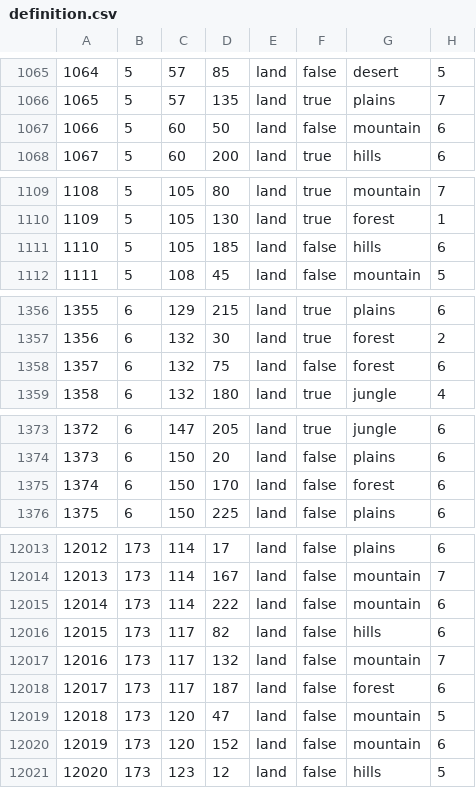
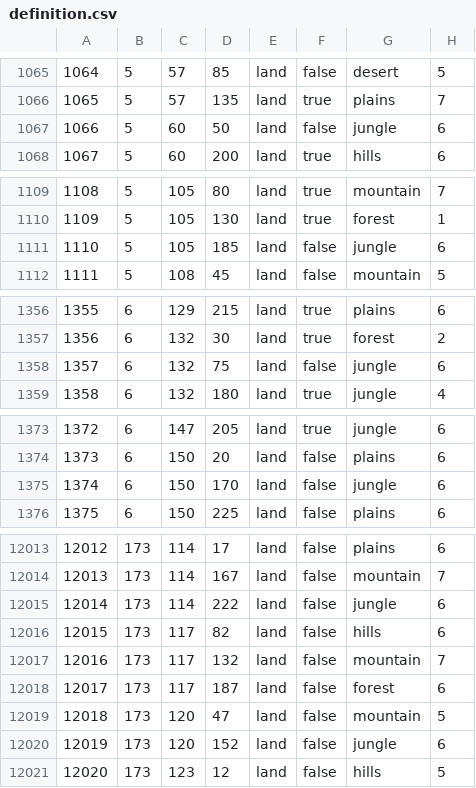
Before and after one commit to stjern90/hoi4_mod, a CSV file: bicemodded/map/definition.csv, drawn as a sheet; only a part is shown, gaps mark what is left out; the diff covers the shown part only.

Commit message:
Added rainforest and forest to Yunnan, Cantonese provinces, Minzhe, SE Asia. Also added several urban provinces in southern China and SE Asia (Guangzhouwan, Mandalay, Phnom Penh, Vientiane, Macau)

```diff
--- a/bicemodded/map/definition.csv
+++ b/bicemodded/map/definition.csv
@@ -1066,3 +1066,3 @@
 1065;5;57;135;land;true;plains;7
-1066;5;60;50;land;false;mountain;6
+1066;5;60;50;land;false;jungle;6
 1067;5;60;200;land;true;hills;6
@@ -1110,3 +1110,3 @@
 1109;5;105;130;land;true;forest;1
-1110;5;105;185;land;false;hills;6
+1110;5;105;185;land;false;jungle;6
 1111;5;108;45;land;false;mountain;5
@@ -1357,3 +1357,3 @@
 1356;6;132;30;land;true;forest;2
-1357;6;132;75;land;false;forest;6
+1357;6;132;75;land;false;jungle;6
 1358;6;132;180;land;true;jungle;4
@@ -1374,3 +1374,3 @@
 1373;6;150;20;land;false;plains;6
-1374;6;150;170;land;false;forest;6
+1374;6;150;170;land;false;jungle;6
 1375;6;150;225;land;false;plains;6
@@ -12014,3 +12014,3 @@
 12013;173;114;167;land;false;mountain;7
-12014;173;114;222;land;false;mountain;6
+12014;173;114;222;land;false;jungle;6
 12015;173;117;82;land;false;hills;6
@@ -12019,3 +12019,3 @@
 12018;173;120;47;land;false;mountain;5
-12019;173;120;152;land;false;mountain;6
+12019;173;120;152;land;false;jungle;6
 12020;173;123;12;land;false;hills;5
```
Also changed, not shown: 68 edited cells elsewhere in this file, 8 other files.
